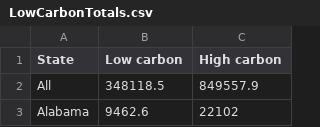
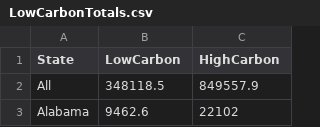
Before and after one commit to carbonbrief/us-energy-map-operating, a CSV file: LowCarbonTotals.csv, drawn as a sheet; only a part is shown.

Commit message:
successfully made stacked normalised bar chart
But still need to filter by state etc

```diff
--- a/LowCarbonTotals.csv
+++ b/LowCarbonTotals.csv
@@ -1,2 +1,2 @@
-State,Low carbon,High carbon
+State,LowCarbon,HighCarbon
 All,348118.5,849557.9
```
Also changed, not shown: 2 other files.
